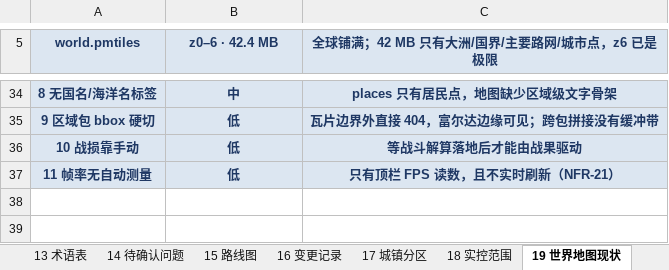
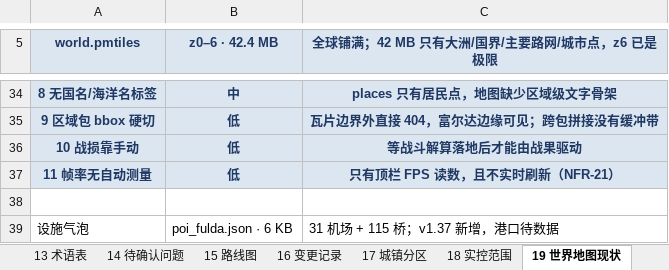
Before and after one commit to ABaLaQiYaShanMaiI/Project1, an Excel workbook: Docx/战术地图军棋_需求规格总表_v0.6.xlsx, sheet 19 世界地图现状, drawn as a sheet; only a part is shown, gaps mark what is left out; values as stored, in another font and other column widths than the file's, no borders; the diff names each change by its address in the sheet, - before the commit and + after, or states it on an @@ line.

```diff
--- a/Docx/战术地图军棋_需求规格总表_v0.6.xlsx (sheet 19 世界地图现状)
+++ b/Docx/战术地图军棋_需求规格总表_v0.6.xlsx (sheet 19 世界地图现状)
+row 38: (empty)
+row 39: 设施气泡 | poi_fulda.json · 6 KB | 31 机场 + 115 桥；v1.37 新增，港口待数据
```
Also changed, not shown: sheet 01 需求总表, sheet 16 变更记录, 16 other files.
